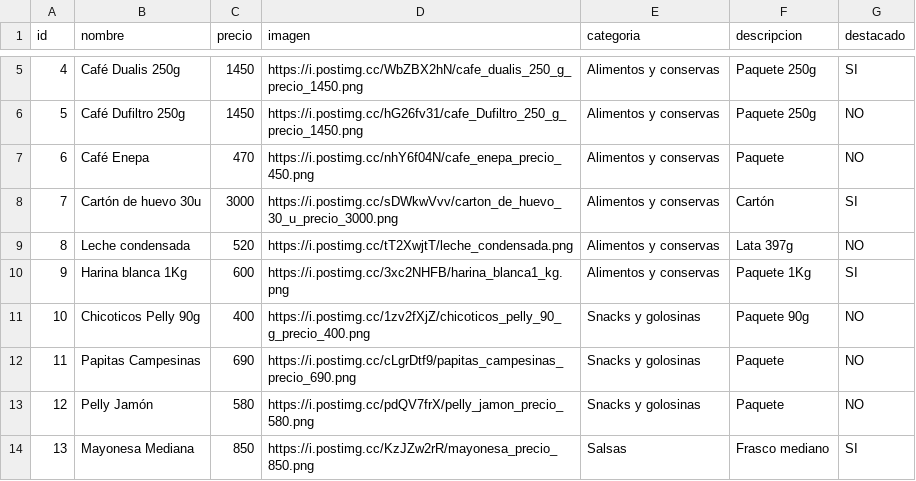
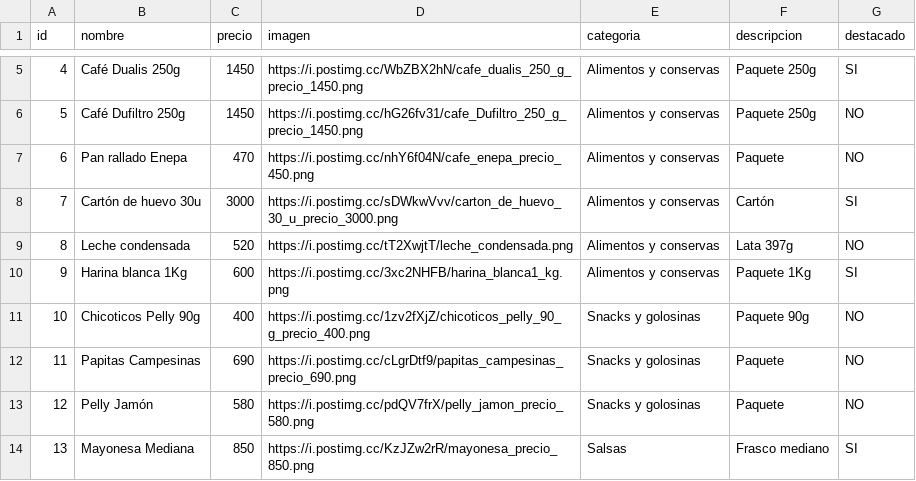
Before and after one commit to elresolvito/elresolvito.github.io, a CSV file: data/productos.csv, drawn as a sheet; only a part is shown, gaps mark what is left out.

Commit message:
Update productos.csv
Signed-off-by: jccarlos010277-cmd <jccarlos010277@gmail.com>

```diff
--- a/data/productos.csv
+++ b/data/productos.csv
@@ -6,3 +6,3 @@ id,nombre,precio,imagen,categoria,descripcion,destacado
 5,Café Dufiltro 250g,1450,https://i.postimg.cc/hG26fv31/cafe_Dufiltro_250_g_precio_1450.png,Alimentos y conservas,Paquete 250g,NO
-6,Café Enepa,470,https://i.postimg.cc/nhY6f04N/cafe_enepa_precio_450.png,Alimentos y conservas,Paquete,NO
+6,Pan rallado Enepa,470,https://i.postimg.cc/nhY6f04N/cafe_enepa_precio_450.png,Alimentos y conservas,Paquete,NO
 7,Cartón de huevo 30u,3000,https://i.postimg.cc/sDWkwVvv/carton_de_huevo_30_u_precio_3000.png,Alimentos y conservas,Cartón,SI
```
